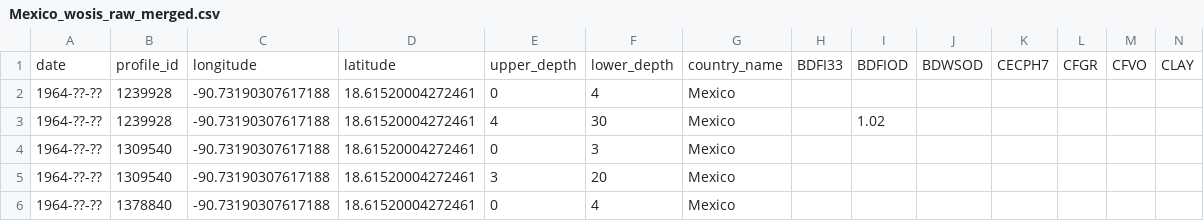
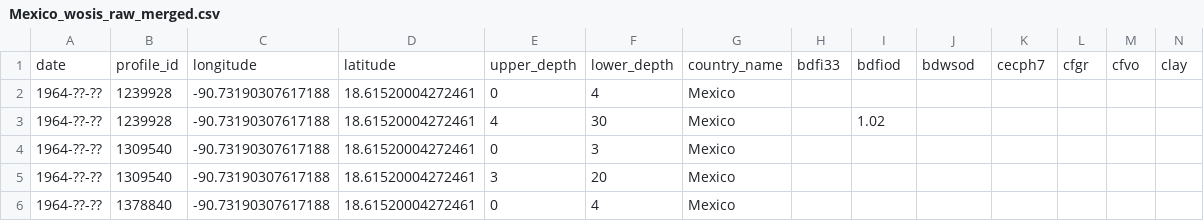
Before and after one commit to tierrafoods-hud/application, a CSV file: datasets/raw/Mexico_wosis_raw_merged.csv, drawn as a sheet; only a part is shown; removed rows and columns are numbered as before the commit, all else as after; rows hold the shown columns only; the diff names each change by its address in the sheet, - before the commit and + after, or states it on an @@ line.

Commit message:
updated to lowercase column names

```diff
--- a/datasets/raw/Mexico_wosis_raw_merged.csv
+++ b/datasets/raw/Mexico_wosis_raw_merged.csv
-row 1: date | profile_id | longitude | latitude | upper_depth | lower_depth | country_name | BDFI33 | BDFIOD | BDWSOD | CECPH7 | CFGR | CFVO | CLAY
+row 1: date | profile_id | longitude | latitude | upper_depth | lower_depth | country_name | bdfi33 | bdfiod | bdwsod | cecph7 | cfgr | cfvo | clay
```
Also changed, not shown: 1 other file.
